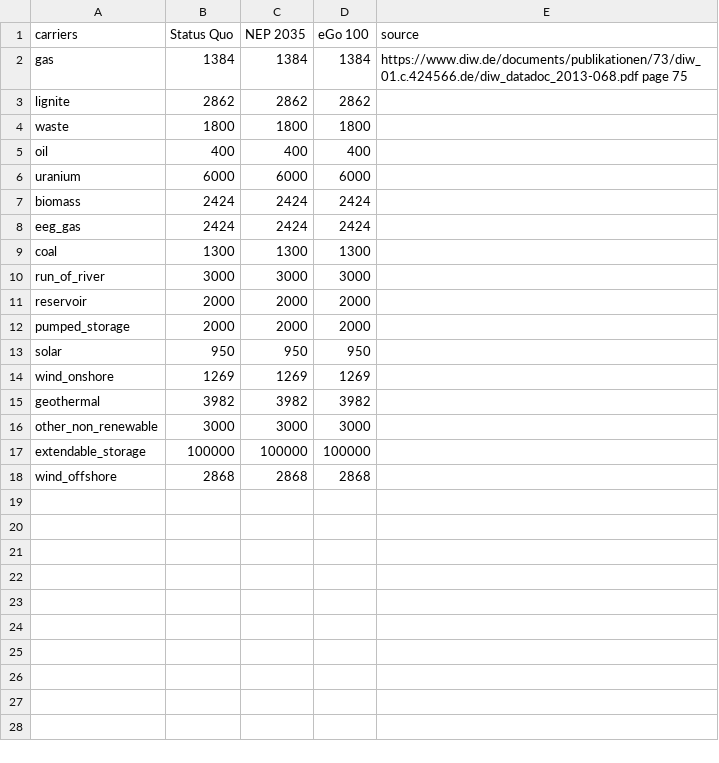
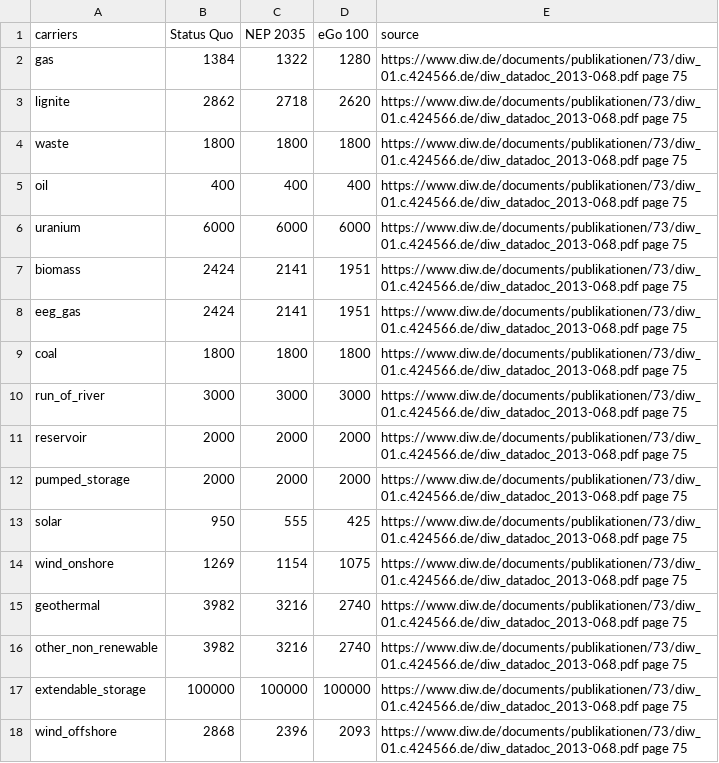
Before and after one commit to openego/eGo, a CSV file: ego/data/investment_costs.csv, drawn as a sheet.

Commit message:
update sources

```diff
--- a/ego/data/investment_costs.csv
+++ b/ego/data/investment_costs.csv
@@ -1,18 +1,18 @@
 carriers,Status Quo,NEP 2035,eGo 100,source
-gas,1384,1384,1384, https://www.diw.de/documents/publikationen/73/diw_01.c.424566.de/diw_datadoc_2013-068.pdf page 75
-lignite,2862,2862,2862,
-waste,1800,1800,1800,
-oil,400,400,400,
-uranium,6000,6000,6000,
-biomass,2424,2424,2424,
-eeg_gas,2424,2424,2424,
-coal,1300,1300,1300,
-run_of_river,3000,3000,3000,
-reservoir,2000,2000,2000,
-pumped_storage,2000,2000,2000,
-solar,950,950,950,
-wind_onshore,1269,1269,1269,
-geothermal,3982,3982,3982,
-other_non_renewable,3000,3000,3000,
-extendable_storage,100000,100000,100000,
-wind_offshore,2868,2868,2868,
+gas,1384,1322,1280, https://www.diw.de/documents/publikationen/73/diw_01.c.424566.de/diw_datadoc_2013-068.pdf page 75
+lignite,2862,2718,2620, https://www.diw.de/documents/publikationen/73/diw_01.c.424566.de/diw_datadoc_2013-068.pdf page 75
+waste,1800,1800,1800, https://www.diw.de/documents/publikationen/73/diw_01.c.424566.de/diw_datadoc_2013-068.pdf page 75
+oil,400,400,400, https://www.diw.de/documents/publikationen/73/diw_01.c.424566.de/diw_datadoc_2013-068.pdf page 75
+uranium,6000,6000,6000, https://www.diw.de/documents/publikationen/73/diw_01.c.424566.de/diw_datadoc_2013-068.pdf page 75
+biomass,2424,2141,1951, https://www.diw.de/documents/publikationen/73/diw_01.c.424566.de/diw_datadoc_2013-068.pdf page 75
+eeg_gas,2424,2141,1951, https://www.diw.de/documents/publikationen/73/diw_01.c.424566.de/diw_datadoc_2013-068.pdf page 75
+coal,1800,1800,1800, https://www.diw.de/documents/publikationen/73/diw_01.c.424566.de/diw_datadoc_2013-068.pdf page 75
+run_of_river,3000,3000,3000, https://www.diw.de/documents/publikationen/73/diw_01.c.424566.de/diw_datadoc_2013-068.pdf page 75
+reservoir,2000,2000,2000, https://www.diw.de/documents/publikationen/73/diw_01.c.424566.de/diw_datadoc_2013-068.pdf page 75
+pumped_storage,2000,2000,2000, https://www.diw.de/documents/publikationen/73/diw_01.c.424566.de/diw_datadoc_2013-068.pdf page 75
+solar,950,555,425, https://www.diw.de/documents/publikationen/73/diw_01.c.424566.de/diw_datadoc_2013-068.pdf page 75
+wind_onshore,1269,1154,1075, https://www.diw.de/documents/publikationen/73/diw_01.c.424566.de/diw_datadoc_2013-068.pdf page 75
+geothermal,3982,3216,2740, https://www.diw.de/documents/publikationen/73/diw_01.c.424566.de/diw_datadoc_2013-068.pdf page 75
+other_non_renewable,3982,3216,2740, https://www.diw.de/documents/publikationen/73/diw_01.c.424566.de/diw_datadoc_2013-068.pdf page 75
+extendable_storage,100000,100000,100000, https://www.diw.de/documents/publikationen/73/diw_01.c.424566.de/diw_datadoc_2013-068.pdf page 75
+wind_offshore,2868,2396,2093, https://www.diw.de/documents/publikationen/73/diw_01.c.424566.de/diw_datadoc_2013-068.pdf page 75
```
